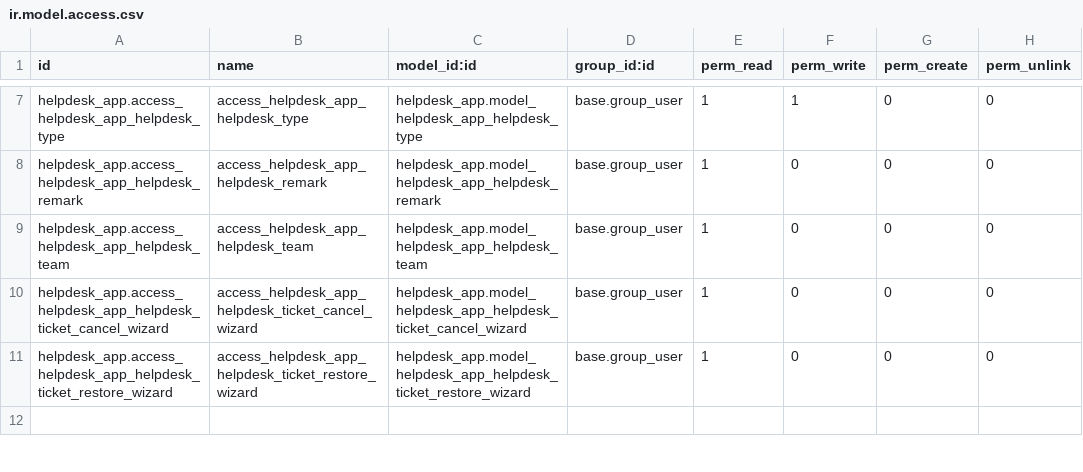
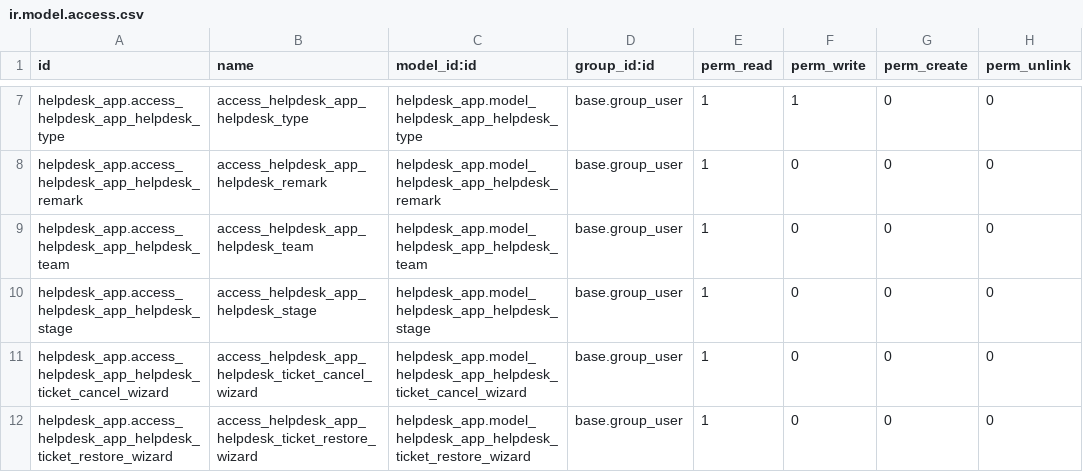
Before and after one commit to Bhabishworgrg/helpdesk-system, a CSV file: modules/helpdesk_app/security/ir.model.access.csv, drawn as a sheet; only a part is shown, gaps mark what is left out; the shorter side is filled out with more unchanged rows; the diff covers the shown part only; the diff names each change by its address in the sheet, - before the commit and + after, or states it on an @@ line.

Commit message:
Make 3 stages for modular stage use

```diff
--- a/modules/helpdesk_app/security/ir.model.access.csv
+++ b/modules/helpdesk_app/security/ir.model.access.csv
+row 10: helpdesk_app.access_helpdesk_app_helpdesk_stage | access_helpdesk_app_helpdesk_stage | helpdesk_app.model_helpdesk_app_helpdesk_stage | base.group_user | 1 | 0 | 0 | 0
```
Also changed, not shown: 7 added rows elsewhere in this file, modules/helpdesk_todo/security/ir.model.access.csv, 26 other files.
